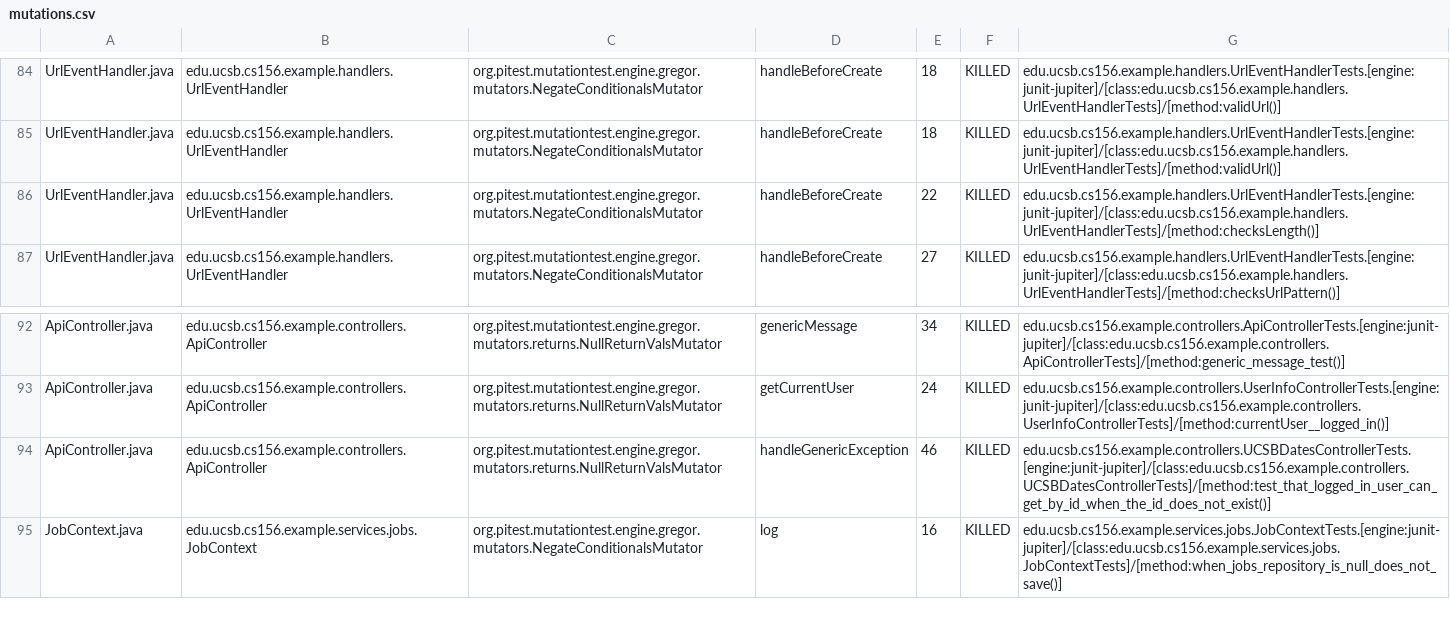
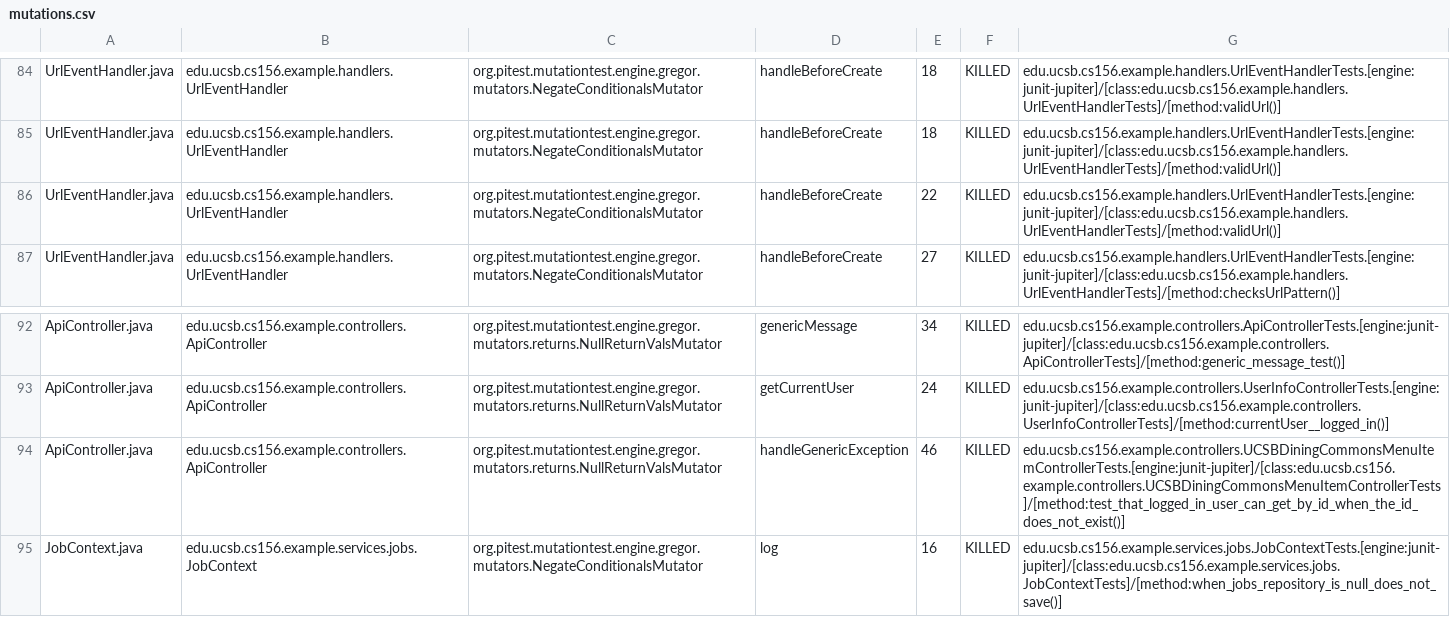
Before and after one commit to ucsb-cs156-s26/team02-s26-04, a CSV file: prs/62/pitest/mutations.csv, drawn as a sheet; only a part is shown, gaps mark what is left out.

Commit message:
Deploying to gh-pages from @ ucsb-cs156-s26/team02-s26-04@6a357c90ad527d91d663f7b9a5a60be76de5a191 🚀

```diff
--- a/prs/62/pitest/mutations.csv
+++ b/prs/62/pitest/mutations.csv
@@ -85,3 +85,3 @@ UrlEventHandler.java,edu.ucsb.cs156.example.handlers.UrlEventHandler,org.pitest.
 UrlEventHandler.java,edu.ucsb.cs156.example.handlers.UrlEventHandler,org.pitest.mutationtest.engine.gregor.mutators.NegateConditionalsMutator,handleBeforeCreate,18,KILLED,edu.ucsb.cs156.example.handlers.UrlEventHandlerTests.[engine:junit-jupiter]/[class:edu.ucsb.cs156.example.handlers.UrlEventHandlerTests]/[method:validUrl()]
-UrlEventHandler.java,edu.ucsb.cs156.example.handlers.UrlEventHandler,org.pitest.mutationtest.engine.gregor.mutators.NegateConditionalsMutator,handleBeforeCreate,22,KILLED,edu.ucsb.cs156.example.handlers.UrlEventHandlerTests.[engine:junit-jupiter]/[class:edu.ucsb.cs156.example.handlers.UrlEventHandlerTests]/[method:checksLength()]
+UrlEventHandler.java,edu.ucsb.cs156.example.handlers.UrlEventHandler,org.pitest.mutationtest.engine.gregor.mutators.NegateConditionalsMutator,handleBeforeCreate,22,KILLED,edu.ucsb.cs156.example.handlers.UrlEventHandlerTests.[engine:junit-jupiter]/[class:edu.ucsb.cs156.example.handlers.UrlEventHandlerTests]/[method:validUrl()]
 UrlEventHandler.java,edu.ucsb.cs156.example.handlers.UrlEventHandler,org.pitest.mutationtest.engine.gregor.mutators.NegateConditionalsMutator,handleBeforeCreate,27,KILLED,edu.ucsb.cs156.example.handlers.UrlEventHandlerTests.[engine:junit-jupiter]/[class:edu.ucsb.cs156.example.handlers.UrlEventHandlerTests]/[method:checksUrlPattern()]
@@ -93,3 +93,3 @@ ApiController.java,edu.ucsb.cs156.example.controllers.ApiController,org.pitest.m
 ApiController.java,edu.ucsb.cs156.example.controllers.ApiController,org.pitest.mutationtest.engine.gregor.mutators.returns.NullReturnValsMutator,getCurrentUser,24,KILLED,edu.ucsb.cs156.example.controllers.UserInfoControllerTests.[engine:junit-jupiter]/[class:edu.ucsb.cs156.example.controllers.UserInfoControllerTests]/[method:currentUser__logged_in()]
-ApiController.java,edu.ucsb.cs156.example.controllers.ApiController,org.pitest.mutationtest.engine.gregor.mutators.returns.NullReturnValsMutator,handleGenericException,46,KILLED,edu.ucsb.cs156.example.controllers.UCSBDatesControllerTests.[engine:junit-jupiter]/[class:edu.ucsb.cs156.example.controllers.UCSBDatesControllerTests]/[method:test_that_logged_in_user_can_get_by_id_when_the_id_does_not_exist()]
+ApiController.java,edu.ucsb.cs156.example.controllers.ApiController,org.pitest.mutationtest.engine.gregor.mutators.returns.NullReturnValsMutator,handleGenericException,46,KILLED,edu.ucsb.cs156.example.controllers.UCSBDiningCommonsMenuItemControllerTests.[engine:junit-jupiter]/[class:edu.ucsb.cs156.example.controllers.UCSBDiningCommonsMenuItemControllerTests]/[method:test_that_logged_in_user_can_get_by_id_when_the_id_does_not_exist()]
 JobContext.java,edu.ucsb.cs156.example.services.jobs.JobContext,org.pitest.mutationtest.engine.gregor.mutators.NegateConditionalsMutator,log,16,KILLED,edu.ucsb.cs156.example.services.jobs.JobContextTests.[engine:junit-jupiter]/[class:edu.ucsb.cs156.example.services.jobs.JobContextTests]/[method:when_jobs_repository_is_null_does_not_save()]
```
Also changed, not shown: 17 other files.
